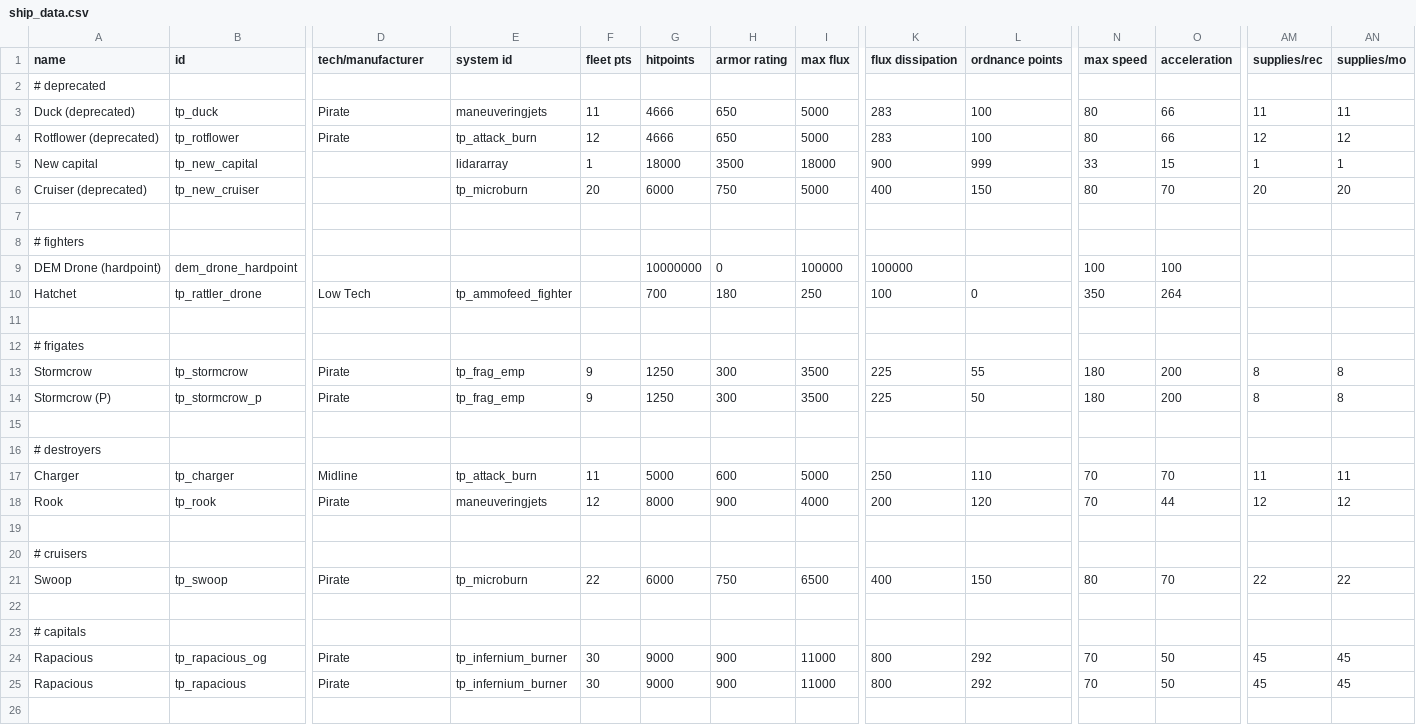
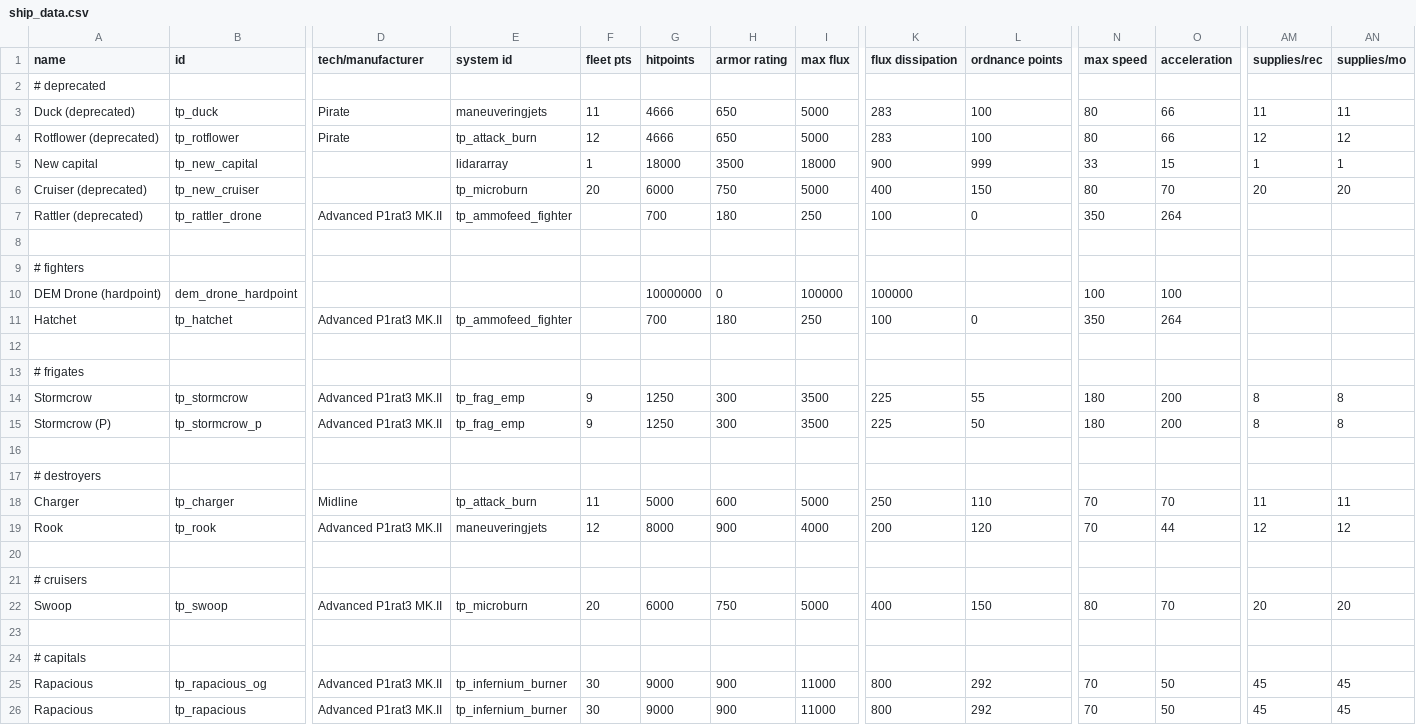
Before and after one commit to Auraekon/TerriblePirates, a CSV file: data/hulls/ship_data.csv, drawn as a sheet; only a part is shown, gaps mark what is left out; addresses are those after the commit; rows hold the shown columns only; the diff names each change by its address in the sheet, - before the commit and + after, or states it on an @@ line.

```diff
--- a/data/hulls/ship_data.csv
+++ b/data/hulls/ship_data.csv
+row 7: Rattler (deprecated) | tp_rattler_drone | Advanced P1rat3 MK.II | tp_ammofeed_fighter |  | 700 | 180 | 250 | 100 | 0 | 350 | 264
-B11 (id): tp_rattler_drone
+B11 (id): tp_hatchet
-D11 (tech/manufacturer): Low Tech
+D11 (tech/manufacturer): Advanced P1rat3 MK.II
-D14:D15 (tech/manufacturer): Pirate
+D14:D15 (tech/manufacturer): Advanced P1rat3 MK.II
-D19 (tech/manufacturer): Pirate
+D19 (tech/manufacturer): Advanced P1rat3 MK.II
-D22 (tech/manufacturer): Pirate
+D22 (tech/manufacturer): Advanced P1rat3 MK.II
-F22 (fleet pts): 22
+F22 (fleet pts): 20
-I22 (max flux): 6500
+I22 (max flux): 5000
-AM22 (supplies/rec): 22
+AM22 (supplies/rec): 20
-AN22 (supplies/mo): 22
+AN22 (supplies/mo): 20
-D25:D26 (tech/manufacturer): Pirate
+D25:D26 (tech/manufacturer): Advanced P1rat3 MK.II
```
Also changed, not shown: data/hulls/wing_data.csv, data/strings/descriptions.csv, 25 other files.
